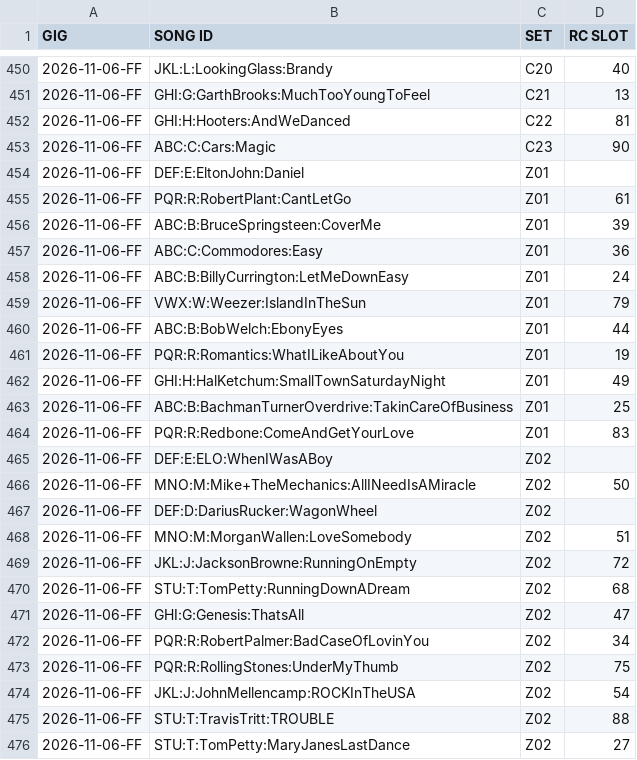
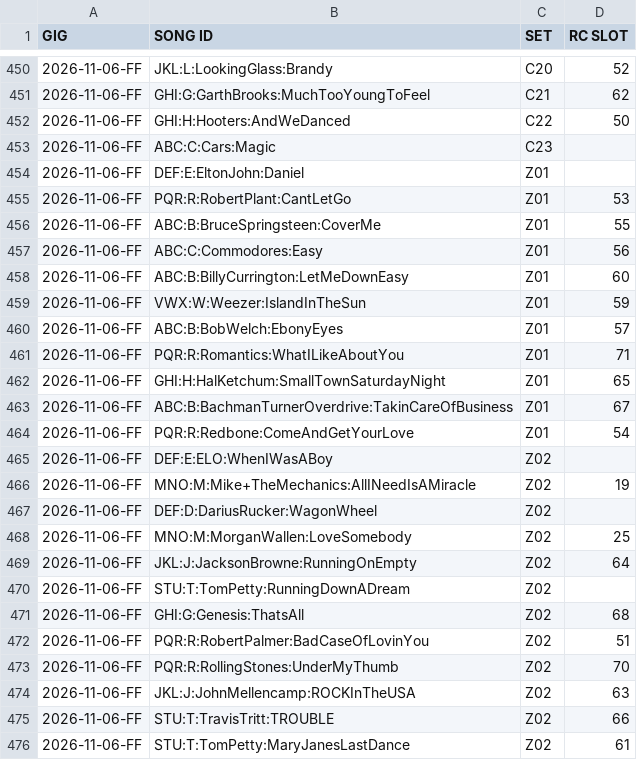
Before and after one commit to scottwdavidson/chordprotools, a CSV file: gigs.csv, drawn as a sheet; only a part is shown, gaps mark what is left out; the diff covers the shown part only.

```diff
--- a/gigs.csv
+++ b/gigs.csv
@@ -450,27 +450,27 @@ GIG,SONG ID,SET,RC SLOT
-2026-11-06-FF,JKL:L:LookingGlass:Brandy,C20,40
-2026-11-06-FF,GHI:G:GarthBrooks:MuchTooYoungToFeel,C21,13
-2026-11-06-FF,GHI:H:Hooters:AndWeDanced,C22,81
-2026-11-06-FF,ABC:C:Cars:Magic,C23,90
+2026-11-06-FF,JKL:L:LookingGlass:Brandy,C20,52
+2026-11-06-FF,GHI:G:GarthBrooks:MuchTooYoungToFeel,C21,62
+2026-11-06-FF,GHI:H:Hooters:AndWeDanced,C22,50
+2026-11-06-FF,ABC:C:Cars:Magic,C23,
 2026-11-06-FF,DEF:E:EltonJohn:Daniel,Z01,
-2026-11-06-FF,PQR:R:RobertPlant:CantLetGo,Z01,61
-2026-11-06-FF,ABC:B:BruceSpringsteen:CoverMe,Z01,39
-2026-11-06-FF,ABC:C:Commodores:Easy,Z01,36
-2026-11-06-FF,ABC:B:BillyCurrington:LetMeDownEasy,Z01,24
-2026-11-06-FF,VWX:W:Weezer:IslandInTheSun,Z01,79
-2026-11-06-FF,ABC:B:BobWelch:EbonyEyes,Z01,44
-2026-11-06-FF,PQR:R:Romantics:WhatILikeAboutYou,Z01,19
-2026-11-06-FF,GHI:H:HalKetchum:SmallTownSaturdayNight,Z01,49
-2026-11-06-FF,ABC:B:BachmanTurnerOverdrive:TakinCareOfBusiness,Z01,25
-2026-11-06-FF,PQR:R:Redbone:ComeAndGetYourLove,Z01,83
+2026-11-06-FF,PQR:R:RobertPlant:CantLetGo,Z01,53
+2026-11-06-FF,ABC:B:BruceSpringsteen:CoverMe,Z01,55
+2026-11-06-FF,ABC:C:Commodores:Easy,Z01,56
+2026-11-06-FF,ABC:B:BillyCurrington:LetMeDownEasy,Z01,60
+2026-11-06-FF,VWX:W:Weezer:IslandInTheSun,Z01,59
+2026-11-06-FF,ABC:B:BobWelch:EbonyEyes,Z01,57
+2026-11-06-FF,PQR:R:Romantics:WhatILikeAboutYou,Z01,71
+2026-11-06-FF,GHI:H:HalKetchum:SmallTownSaturdayNight,Z01,65
+2026-11-06-FF,ABC:B:BachmanTurnerOverdrive:TakinCareOfBusiness,Z01,67
+2026-11-06-FF,PQR:R:Redbone:ComeAndGetYourLove,Z01,54
 2026-11-06-FF,DEF:E:ELO:WhenIWasABoy,Z02,
-2026-11-06-FF,MNO:M:Mike+TheMechanics:AllINeedIsAMiracle,Z02,50
+2026-11-06-FF,MNO:M:Mike+TheMechanics:AllINeedIsAMiracle,Z02,19
 2026-11-06-FF,DEF:D:DariusRucker:WagonWheel,Z02,
-2026-11-06-FF,MNO:M:MorganWallen:LoveSomebody,Z02,51
-2026-11-06-FF,JKL:J:JacksonBrowne:RunningOnEmpty,Z02,72
-2026-11-06-FF,STU:T:TomPetty:RunningDownADream,Z02,68
-2026-11-06-FF,GHI:G:Genesis:ThatsAll,Z02,47
-2026-11-06-FF,PQR:R:RobertPalmer:BadCaseOfLovinYou,Z02,34
-2026-11-06-FF,PQR:R:RollingStones:UnderMyThumb,Z02,75
-2026-11-06-FF,JKL:J:JohnMellencamp:ROCKInTheUSA,Z02,54
-2026-11-06-FF,STU:T:TravisTritt:TROUBLE,Z02,88
-2026-11-06-FF,STU:T:TomPetty:MaryJanesLastDance,Z02,27
+2026-11-06-FF,MNO:M:MorganWallen:LoveSomebody,Z02,25
+2026-11-06-FF,JKL:J:JacksonBrowne:RunningOnEmpty,Z02,64
+2026-11-06-FF,STU:T:TomPetty:RunningDownADream,Z02,
+2026-11-06-FF,GHI:G:Genesis:ThatsAll,Z02,68
+2026-11-06-FF,PQR:R:RobertPalmer:BadCaseOfLovinYou,Z02,51
+2026-11-06-FF,PQR:R:RollingStones:UnderMyThumb,Z02,70
+2026-11-06-FF,JKL:J:JohnMellencamp:ROCKInTheUSA,Z02,63
+2026-11-06-FF,STU:T:TravisTritt:TROUBLE,Z02,66
+2026-11-06-FF,STU:T:TomPetty:MaryJanesLastDance,Z02,61
```
Also changed, not shown: 6 added rows, 6 removed rows and 43 edited cells elsewhere in this file.
